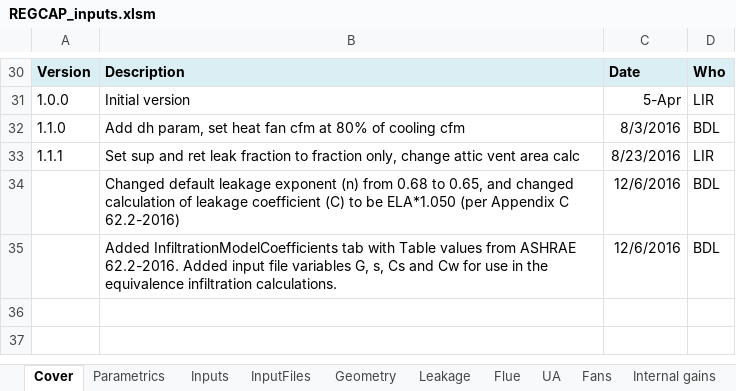
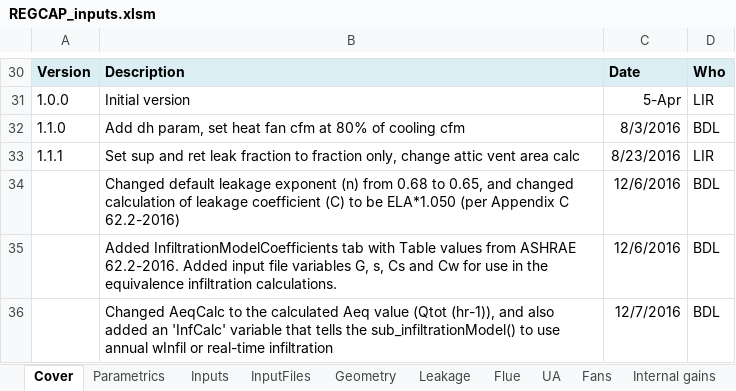
Before and after one commit to btus/regcap, an Excel workbook: REGCAP_inputs.xlsm, sheet Cover, drawn as a sheet; only a part is shown, gaps mark what is left out; values as stored, in another font and other column widths than the file's, no borders; the diff names each change by its address in the sheet, - before the commit and + after, or states it on an @@ line.

Commit message:
AeqCalcs removed. Aeq (hr-1) added. InfCalc added to indicate if infiltration estimate for relative exposure modeling is to be annual average (wInfil) or real-time calculation by temp/wind.

```diff
--- a/REGCAP_inputs.xlsm (sheet Cover)
+++ b/REGCAP_inputs.xlsm (sheet Cover)
+row 36:  | Changed AeqCalc to the calculated Aeq value (Qtot (hr-1)), and also added an 'InfCalc' variable that tells the sub_infiltrationModel() to use annual wInfil or real-time infiltration | 12/7/2016 | BDL
```
Also changed, not shown: sheet InputFiles, sheet Inputs, formulas that keep their value, 3 other files.
